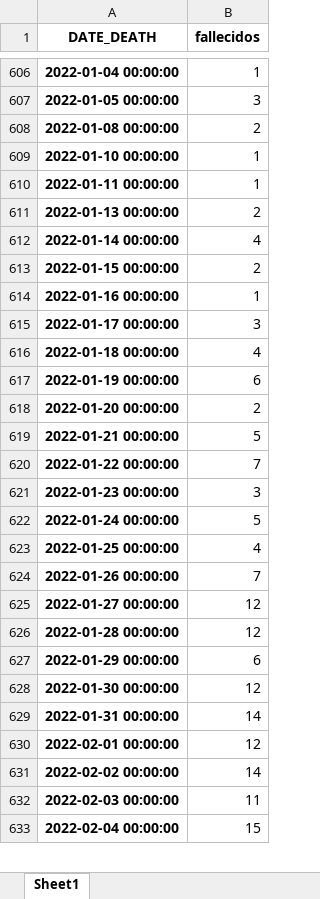
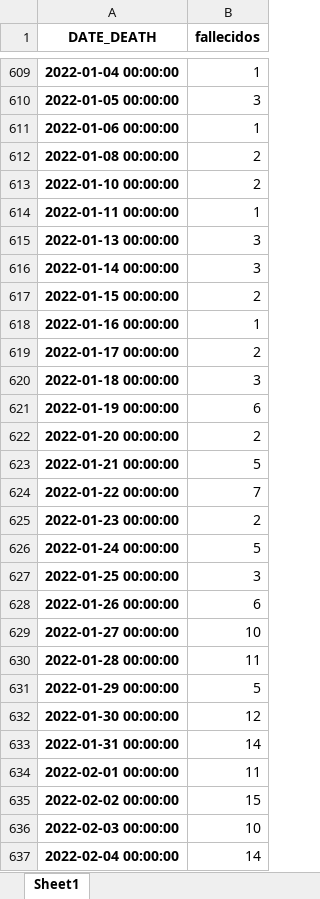
Before and after one commit to pportocarrero/Covid-19, an Excel workbook: regiones/fallecidos_arequipa.xlsx, sheet Sheet1, drawn as a sheet; only a part is shown, gaps mark what is left out; values as stored, in another font and other column widths than the file's, no borders; addresses are those after the commit; the diff covers the shown part only; the diff names each change by its address in the sheet, - before the commit and + after, or states it on an @@ line.

```diff
--- a/regiones/fallecidos_arequipa.xlsx (sheet Sheet1)
+++ b/regiones/fallecidos_arequipa.xlsx (sheet Sheet1)
+row 611: 2022-01-06 00:00:00 | 1
-B613 (fallecidos): 1
+B613 (fallecidos): 2
-B615 (fallecidos): 2
+B615 (fallecidos): 3
-B616 (fallecidos): 4
+B616 (fallecidos): 3
-B619 (fallecidos): 3
+B619 (fallecidos): 2
-B620 (fallecidos): 4
+B620 (fallecidos): 3
-B625 (fallecidos): 3
+B625 (fallecidos): 2
-B627 (fallecidos): 4
+B627 (fallecidos): 3
-B628 (fallecidos): 7
+B628 (fallecidos): 6
-B629 (fallecidos): 12
+B629 (fallecidos): 10
-B630 (fallecidos): 12
+B630 (fallecidos): 11
-B631 (fallecidos): 6
+B631 (fallecidos): 5
-B634 (fallecidos): 12
+B634 (fallecidos): 11
-B635 (fallecidos): 14
+B635 (fallecidos): 15
-B636 (fallecidos): 11
+B636 (fallecidos): 10
-B637 (fallecidos): 15
+B637 (fallecidos): 14
```
Also changed, not shown: 21 added rows, 2 removed rows and 276 edited cells elsewhere in this sheet, regiones/fallecidos_cajamarca.xlsx, regiones/fallecidos_callao.xlsx, 49 other files.
